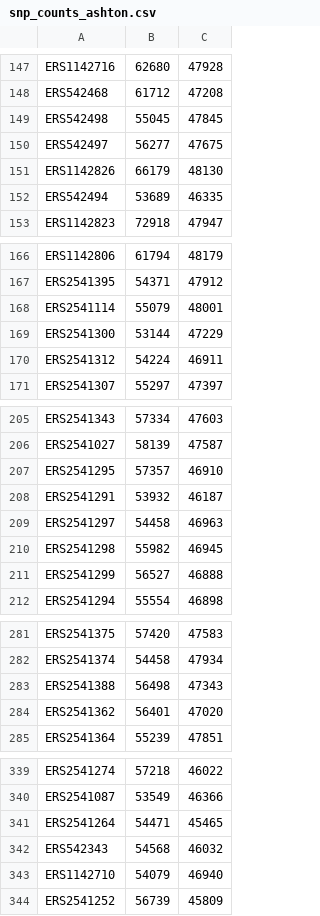
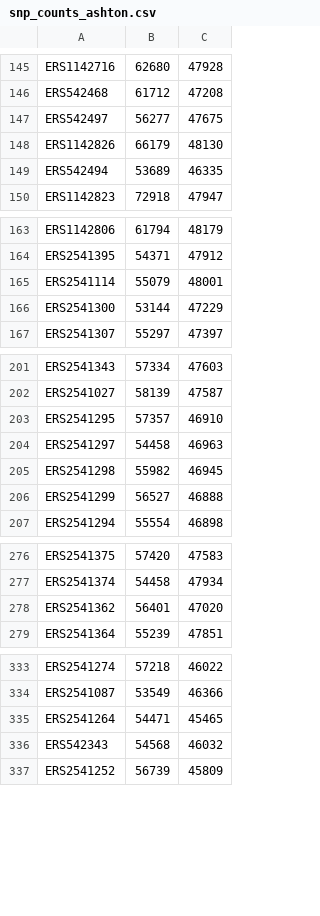
Before and after one commit to magwenelab/WeavePop_Cneoformans, a CSV file: analyses/data/processed/snp_counts_ashton.csv, drawn as a sheet; only a part is shown, gaps mark what is left out; the diff covers the shown part only; the diff names each change by its address in the sheet, - before the commit and + after, or states it on an @@ line.

```diff
--- a/analyses/data/processed/snp_counts_ashton.csv
+++ b/analyses/data/processed/snp_counts_ashton.csv
-row 149: ERS542498 | 55045 | 47845
-row 170: ERS2541312 | 54224 | 46911
-row 208: ERS2541291 | 53932 | 46187
-row 283: ERS2541388 | 56498 | 47343
-row 343: ERS1142710 | 54079 | 46940
```
Also changed, not shown: 17 removed rows elsewhere in this file, analyses/data/processed/snp_counts_desjardins.csv, 6 other files.
